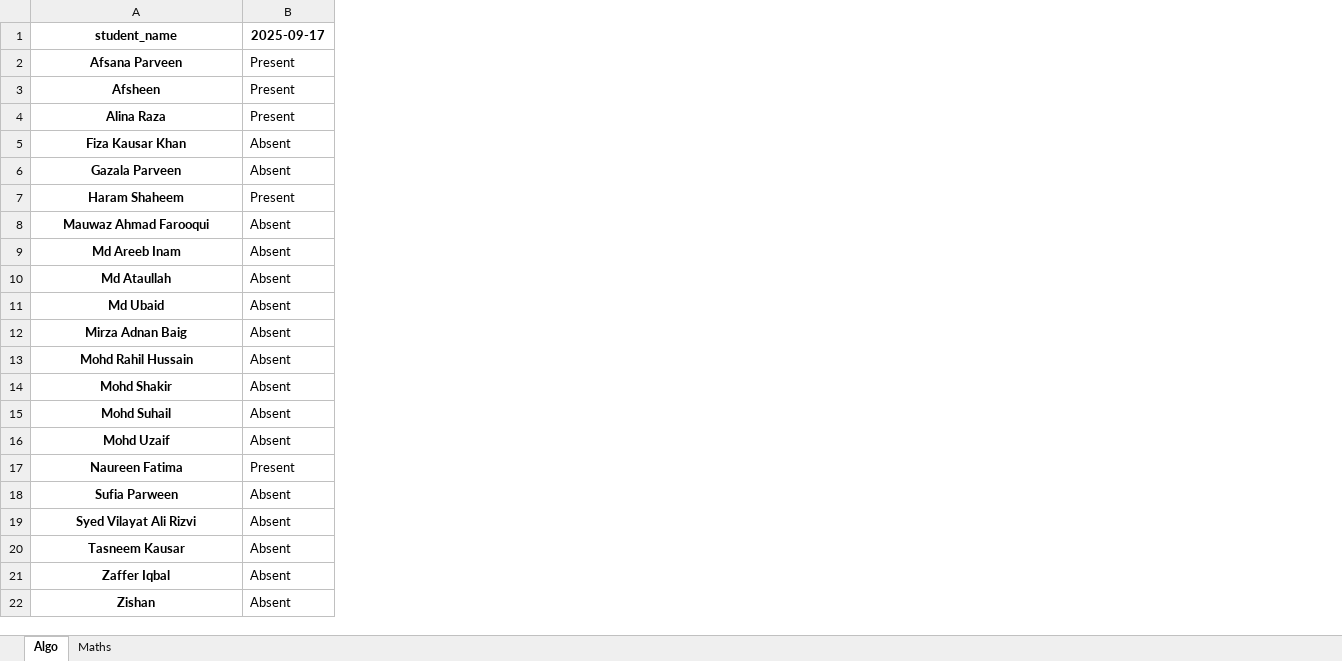
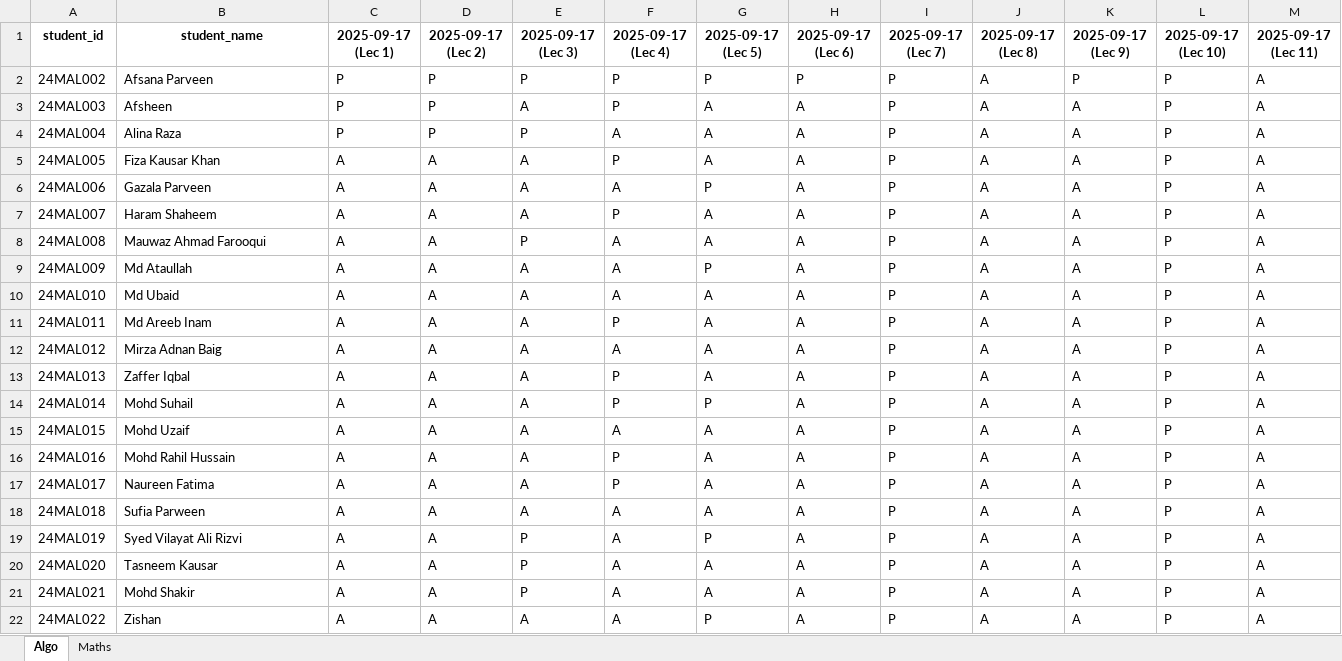
Before and after one commit to IshfaqKhawaja/attendance-app, an Excel workbook: backend/reports/attendance_report_sem_id='7b3e9ed4-4a24-4487-94ce-9d7ee458a0df'.xlsx, sheet Algo, drawn as a sheet; only a part is shown; values as stored, in another font and other column widths than the file's, no borders; removed rows and columns are numbered as before the commit, all else as after; the diff covers the shown part only; the diff names each change by its address in the sheet, - before the commit and + after, or states it on an @@ line.

```diff
--- a/backend/reports/attendance_report_sem_id='7b3e9ed4-4a24-4487-94ce-9d7ee458a0df'.xlsx (sheet Algo)
+++ b/backend/reports/attendance_report_sem_id='7b3e9ed4-4a24-4487-94ce-9d7ee458a0df'.xlsx (sheet Algo)
+column A (student_id), rows 2-10: 24MAL002 | 24MAL003 | 24MAL004 | 24MAL005 | 24MAL006 | 24MAL007 | 24MAL008 | 24MAL009 | 24MAL010; row 12: 24MAL012; rows 14-15: 24MAL014 | 24MAL015; rows 17-20: 24MAL017 | 24MAL018 | 24MAL019 | 24MAL020; row 22: 24MAL022
-column B (2025-09-17), rows 2-8: Present | Present | Present | Absent | Absent | Present | Absent; rows 10-12: all Absent; rows 15-20: Absent | Absent | Present | Absent | Absent | Absent; row 22: Absent
+column C (2025-09-17 (Lec 1)), rows 2-10: P | P | P | A | A | A | A | A | A; row 12: A; rows 14-15: A | A; rows 17-20: all A; row 22: A
+column D (2025-09-17 (Lec 2)), rows 2-10: P | P | P | A | A | A | A | A | A; row 12: A; rows 14-15: A | A; rows 17-20: all A; row 22: A
+column E (2025-09-17 (Lec 3)), rows 2-10: P | A | P | A | A | A | P | A | A; row 12: A; rows 14-15: A | A; rows 17-20: A | A | P | P; row 22: A
+column F (2025-09-17 (Lec 4)), rows 2-10: P | P | A | P | A | P | A | A | A; row 12: A; rows 14-15: P | A; rows 17-20: P | A | A | A; row 22: A
+column G (2025-09-17 (Lec 5)), rows 2-10: P | A | A | A | P | A | A | P | A; row 12: A; rows 14-15: P | A; rows 17-20: A | A | P | A; row 22: P
+column H (2025-09-17 (Lec 6)), rows 2-10: P | A | A | A | A | A | A | A | A; row 12: A; rows 14-15: A | A; rows 17-20: all A; row 22: A
+column I (2025-09-17 (Lec 7)), rows 2-10: all P; row 12: P; rows 14-15: P | P; rows 17-20: all P; row 22: P
+column J (2025-09-17 (Lec 8)), rows 2-10: all A; row 12: A; rows 14-15: A | A; rows 17-20: all A; row 22: A
+column K (2025-09-17 (Lec 9)), rows 2-10: P | A | A | A | A | A | A | A | A; row 12: A; rows 14-15: A | A; rows 17-20: all A; row 22: A
+column L (2025-09-17 (Lec 10)), rows 2-10: all P; row 12: P; rows 14-15: P | P; rows 17-20: all P; row 22: P
+column M (2025-09-17 (Lec 11)), rows 2-10: all A; row 12: A; rows 14-15: A | A; rows 17-20: all A; row 22: A
@@ B2:B8 bold: on → off, alignment: center → left @@
@@ B9:B10 bold: on → off, alignment: center → left @@
@@ row 9 moved to row 11: 24MAL011 @@
@@ B12 bold: on → off, alignment: center → left @@
@@ row 21 moved to row 13: 24MAL013 @@
@@ B14:B15 bold: on → off, alignment: center → left @@
@@ row 13 moved to row 16: 24MAL016 @@
@@ B17:B20 bold: on → off, alignment: center → left @@
@@ row 14 moved to row 21: 24MAL021 @@
@@ B22 bold: on → off, alignment: center → left @@
```
Also changed, not shown: 1 added row and 1 added column elsewhere in this sheet, sheet Maths, 11 other files.
